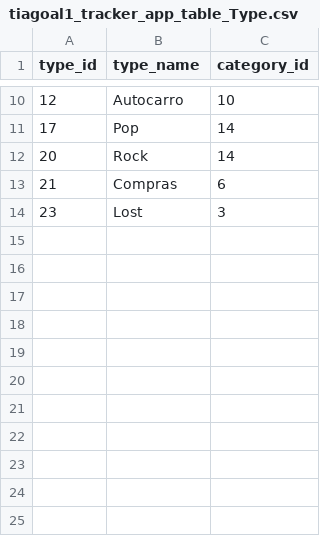
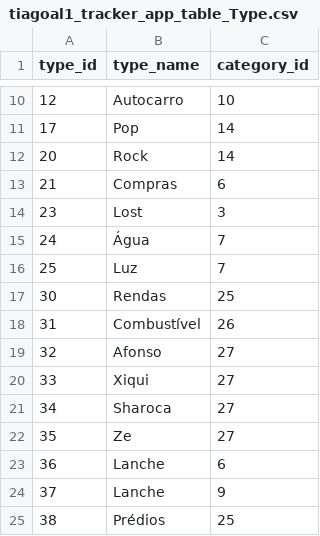
Before and after one commit to tiagoalmeida25/TrackerApp, a CSV file: Ficheiros/tiagoal1_tracker_app.csv/tiagoal1_tracker_app_table_Type.csv, drawn as a sheet; only a part is shown, gaps mark what is left out.

```diff
--- a/Ficheiros/tiagoal1_tracker_app.csv/tiagoal1_tracker_app_table_Type.csv
+++ b/Ficheiros/tiagoal1_tracker_app.csv/tiagoal1_tracker_app_table_Type.csv
@@ -14 +14,12 @@
 "23","Lost","3"
+"24","Água","7"
+"25","Luz","7"
+"30","Rendas","25"
+"31","Combustível","26"
+"32","Afonso","27"
+"33","Xiqui","27"
+"34","Sharoca","27"
+"35","Ze","27"
+"36","Lanche","6"
+"37","Lanche","9"
+"38","Prédios","25"
```
Also changed, not shown: Ficheiros/tiagoal1_tracker_app.csv/tiagoal1_tracker_app_table_UserCategory.csv, 5 other files.
